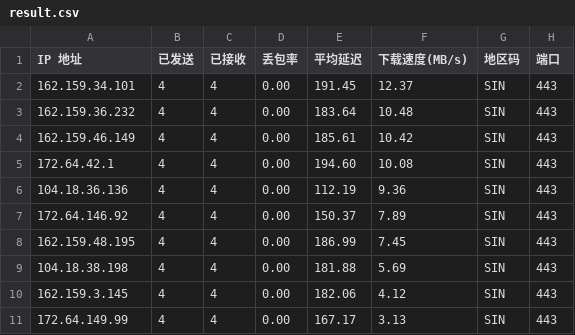
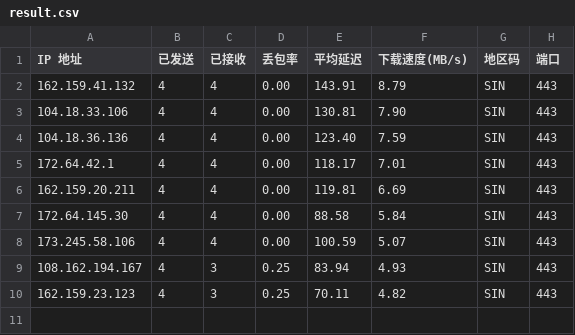
Before and after one commit to xm0786114-bot/cf-speedtest-data, a CSV file: result.csv, drawn as a sheet.

Commit message:
Auto update CSV: 2026-08-16 00:45:00

```diff
--- a/result.csv
+++ b/result.csv
@@ -1,11 +1,10 @@
 IP 地址,已发送,已接收,丢包率,平均延迟,下载速度(MB/s),地区码,端口
-162.159.34.101,4,4,0.00,191.45,12.37,SIN,443
-162.159.36.232,4,4,0.00,183.64,10.48,SIN,443
-162.159.46.149,4,4,0.00,185.61,10.42,SIN,443
-172.64.42.1,4,4,0.00,194.60,10.08,SIN,443
-104.18.36.136,4,4,0.00,112.19,9.36,SIN,443
-172.64.146.92,4,4,0.00,150.37,7.89,SIN,443
-162.159.48.195,4,4,0.00,186.99,7.45,SIN,443
-104.18.38.198,4,4,0.00,181.88,5.69,SIN,443
-162.159.3.145,4,4,0.00,182.06,4.12,SIN,443
-172.64.149.99,4,4,0.00,167.17,3.13,SIN,443
+162.159.41.132,4,4,0.00,143.91,8.79,SIN,443
+104.18.33.106,4,4,0.00,130.81,7.90,SIN,443
+104.18.36.136,4,4,0.00,123.40,7.59,SIN,443
+172.64.42.1,4,4,0.00,118.17,7.01,SIN,443
+162.159.20.211,4,4,0.00,119.81,6.69,SIN,443
+172.64.145.30,4,4,0.00,88.58,5.84,SIN,443
+173.245.58.106,4,4,0.00,100.59,5.07,SIN,443
+108.162.194.167,4,3,0.25,83.94,4.93,SIN,443
+162.159.23.123,4,3,0.25,70.11,4.82,SIN,443
```
